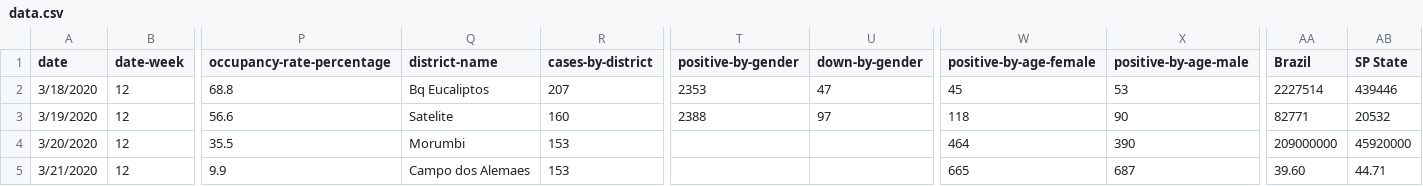
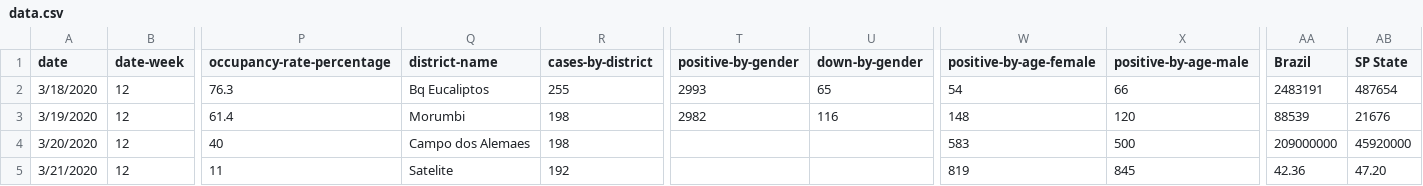
Before and after one commit to danbuck84/danbuck84.github.io, a CSV file: pages/covid19sjc/public/data.csv, drawn as a sheet; only a part is shown, gaps mark what is left out; the diff covers the shown part only; the diff names each change by its address in the sheet, - before the commit and + after, or states it on an @@ line.

```diff
--- a/pages/covid19sjc/public/data.csv
+++ b/pages/covid19sjc/public/data.csv
-P2 (occupancy-rate-percentage): 68.8
+P2 (occupancy-rate-percentage): 76.3
-R2 (cases-by-district): 207
+R2 (cases-by-district): 255
-T2 (positive-by-gender): 2353
+T2 (positive-by-gender): 2993
-U2 (down-by-gender): 47
+U2 (down-by-gender): 65
-W2 (positive-by-age-female): 45
+W2 (positive-by-age-female): 54
-X2 (positive-by-age-male): 53
+X2 (positive-by-age-male): 66
-AA2 (Brazil): 2227514
+AA2 (Brazil): 2483191
-AB2 (SP State): 439446
+AB2 (SP State): 487654
-P3 (occupancy-rate-percentage): 56.6
+P3 (occupancy-rate-percentage): 61.4
-Q3 (district-name): Satelite
+Q3 (district-name): Morumbi
-R3 (cases-by-district): 160
+R3 (cases-by-district): 198
-T3 (positive-by-gender): 2388
+T3 (positive-by-gender): 2982
-U3 (down-by-gender): 97
+U3 (down-by-gender): 116
-W3 (positive-by-age-female): 118
+W3 (positive-by-age-female): 148
-X3 (positive-by-age-male): 90
+X3 (positive-by-age-male): 120
-AA3 (Brazil): 82771
+AA3 (Brazil): 88539
-AB3 (SP State): 20532
+AB3 (SP State): 21676
-P4 (occupancy-rate-percentage): 35.5
+P4 (occupancy-rate-percentage): 40
-Q4 (district-name): Morumbi
+Q4 (district-name): Campo dos Alemaes
-R4 (cases-by-district): 153
+R4 (cases-by-district): 198
-W4 (positive-by-age-female): 464
+W4 (positive-by-age-female): 583
-X4 (positive-by-age-male): 390
+X4 (positive-by-age-male): 500
-P5 (occupancy-rate-percentage): 9.9
+P5 (occupancy-rate-percentage): 11
-Q5 (district-name): Campo dos Alemaes
+Q5 (district-name): Satelite
-R5 (cases-by-district): 153
+R5 (cases-by-district): 192
-W5 (positive-by-age-female): 665
+W5 (positive-by-age-female): 819
-X5 (positive-by-age-male): 687
+X5 (positive-by-age-male): 845
-AA5 (Brazil): 39.60
+AA5 (Brazil): 42.36
-AB5 (SP State): 44.71
+AB5 (SP State): 47.20
```
Also changed, not shown: 5 added rows and 35 edited cells elsewhere in this file, pages/covid19sjc/public/data-week.csv, 6 other files.
